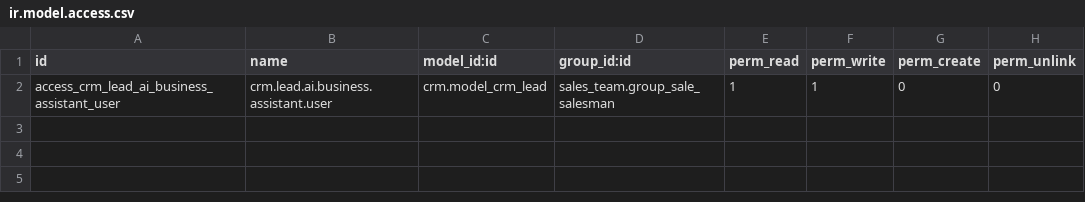
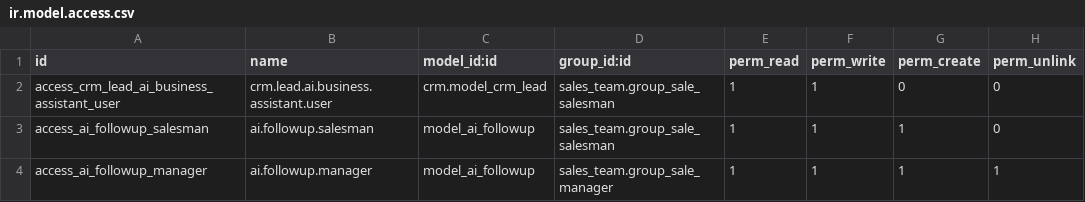
Before and after one commit to csenterizoltan/zerpdev, a CSV file: ai_business_assistant/security/ir.model.access.csv, drawn as a sheet; the diff names each change by its address in the sheet, - before the commit and + after, or states it on an @@ line.

Commit message:
chg:ai follow up generator

```diff
--- a/ai_business_assistant/security/ir.model.access.csv
+++ b/ai_business_assistant/security/ir.model.access.csv
+row 3: access_ai_followup_salesman | ai.followup.salesman | model_ai_followup | sales_team.group_sale_salesman | 1 | 1 | 1 | 0
+row 4: access_ai_followup_manager | ai.followup.manager | model_ai_followup | sales_team.group_sale_manager | 1 | 1 | 1 | 1
```
Also changed, not shown: 15 other files.
